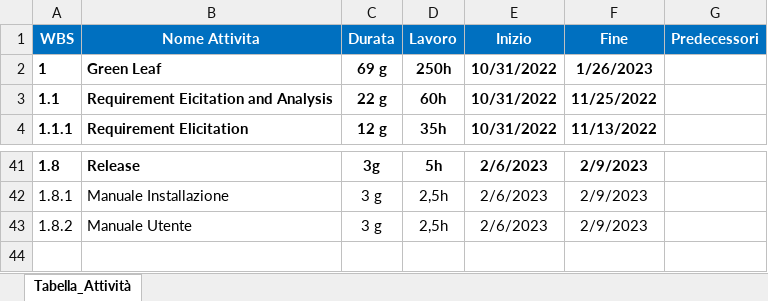
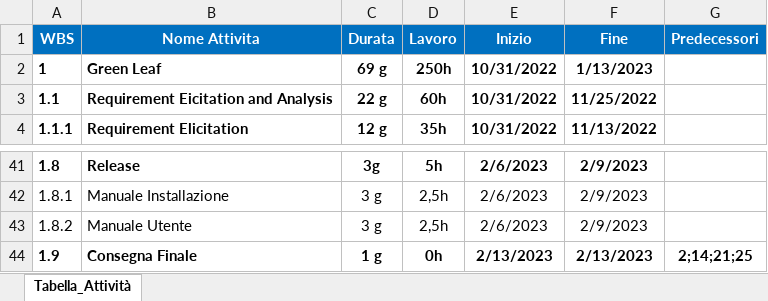
Before and after one commit to AnttGiam/Green-Leaf, an Excel workbook: Documenti/Scheduling e Cost/GreenLeaf Schedule.xlsx, sheet Tabella_Attività, drawn as a sheet; only a part is shown, gaps mark what is left out; values as stored, in another font and other column widths than the file's, no borders; the diff names each change by its address in the sheet, - before the commit and + after, or states it on an @@ line.

```diff
--- a/Documenti/Scheduling e Cost/GreenLeaf Schedule.xlsx (sheet Tabella_Attività)
+++ b/Documenti/Scheduling e Cost/GreenLeaf Schedule.xlsx (sheet Tabella_Attività)
-F2 (Fine): 1/26/2023
+F2 (Fine): 1/13/2023
+row 44: 1.9 | Consegna Finale | 1 g | 0h | 2/13/2023 | 2/13/2023 | 2;14;21;25
```
Also changed, not shown: Documenti/Scheduling e Cost/GreenLeaf CostBaseline.xlsx, 1 other file.
